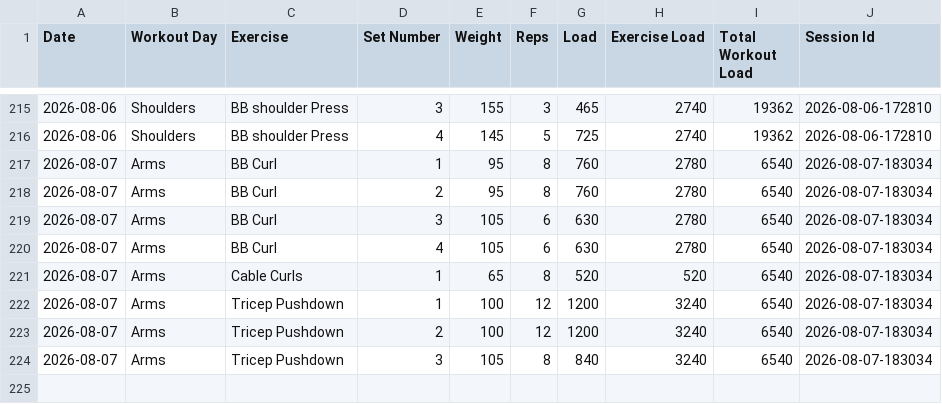
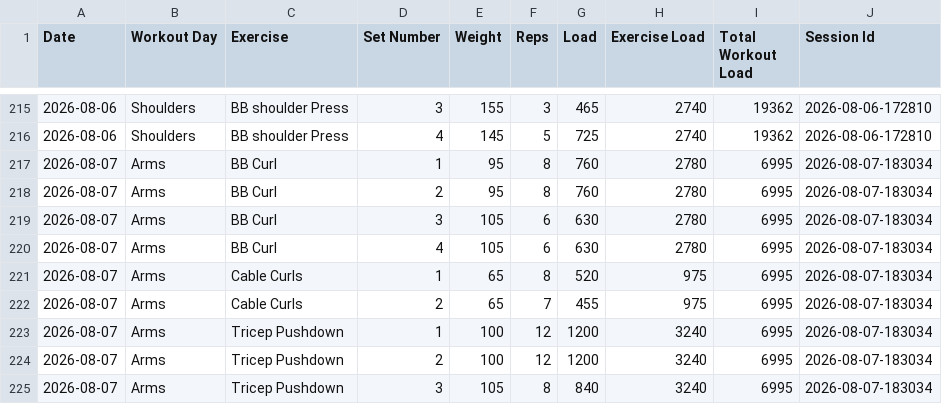
Before and after one commit to auckiefenstermacher19-cmd/Workout-Tracker-v2, a CSV file: workout_tracker.csv, drawn as a sheet; only a part is shown, gaps mark what is left out.

Commit message:
Autosave Arms — 2026-08-07

```diff
--- a/workout_tracker.csv
+++ b/workout_tracker.csv
@@ -216,9 +216,10 @@ Date,Workout Day,Exercise,Set Number,Weight,Reps,Load,Exercise Load,Total Workou
 2026-08-06,Shoulders,BB shoulder Press,4,145,5,725,2740,19362,2026-08-06-172810
-2026-08-07,Arms,BB Curl,1,95,8,760,2780,6540,2026-08-07-183034
-2026-08-07,Arms,BB Curl,2,95,8,760,2780,6540,2026-08-07-183034
-2026-08-07,Arms,BB Curl,3,105,6,630,2780,6540,2026-08-07-183034
-2026-08-07,Arms,BB Curl,4,105,6,630,2780,6540,2026-08-07-183034
-2026-08-07,Arms,Cable Curls,1,65,8,520,520,6540,2026-08-07-183034
-2026-08-07,Arms,Tricep Pushdown,1,100,12,1200,3240,6540,2026-08-07-183034
-2026-08-07,Arms,Tricep Pushdown,2,100,12,1200,3240,6540,2026-08-07-183034
-2026-08-07,Arms,Tricep Pushdown,3,105,8,840,3240,6540,2026-08-07-183034
+2026-08-07,Arms,BB Curl,1,95,8,760,2780,6995,2026-08-07-183034
+2026-08-07,Arms,BB Curl,2,95,8,760,2780,6995,2026-08-07-183034
+2026-08-07,Arms,BB Curl,3,105,6,630,2780,6995,2026-08-07-183034
+2026-08-07,Arms,BB Curl,4,105,6,630,2780,6995,2026-08-07-183034
+2026-08-07,Arms,Cable Curls,1,65,8,520,975,6995,2026-08-07-183034
+2026-08-07,Arms,Cable Curls,2,65,7,455,975,6995,2026-08-07-183034
+2026-08-07,Arms,Tricep Pushdown,1,100,12,1200,3240,6995,2026-08-07-183034
+2026-08-07,Arms,Tricep Pushdown,2,100,12,1200,3240,6995,2026-08-07-183034
+2026-08-07,Arms,Tricep Pushdown,3,105,8,840,3240,6995,2026-08-07-183034
```
